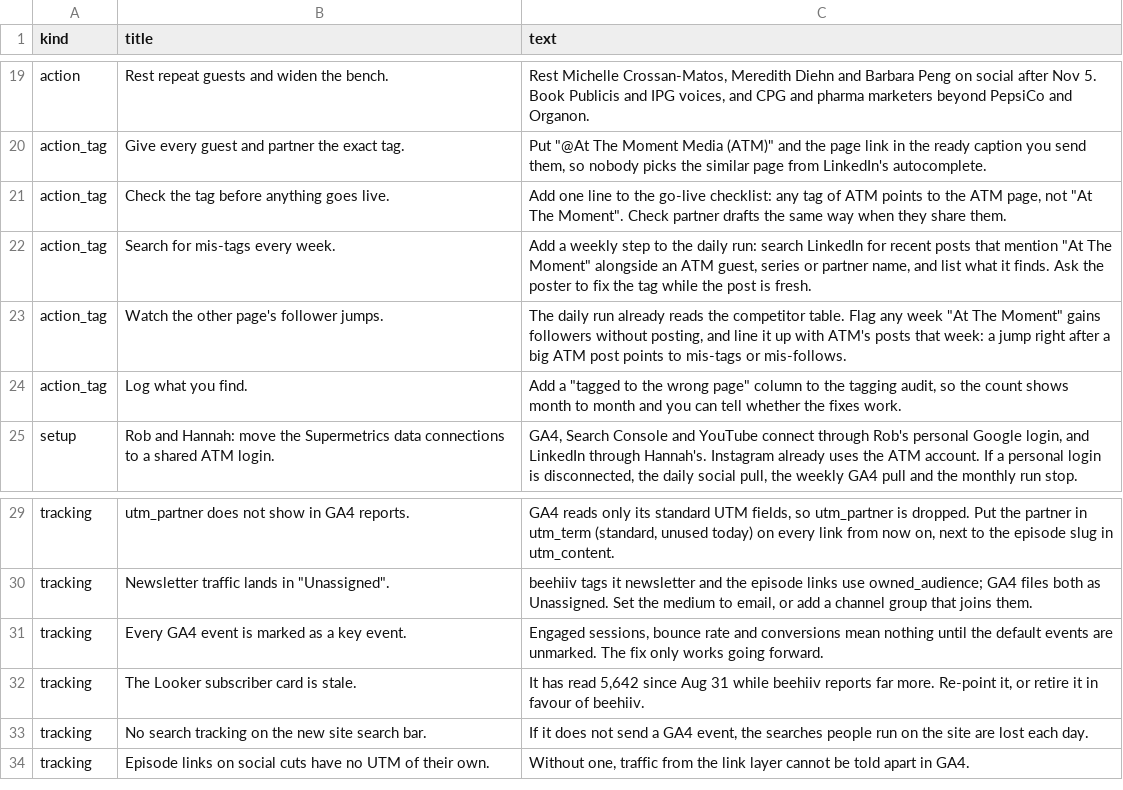
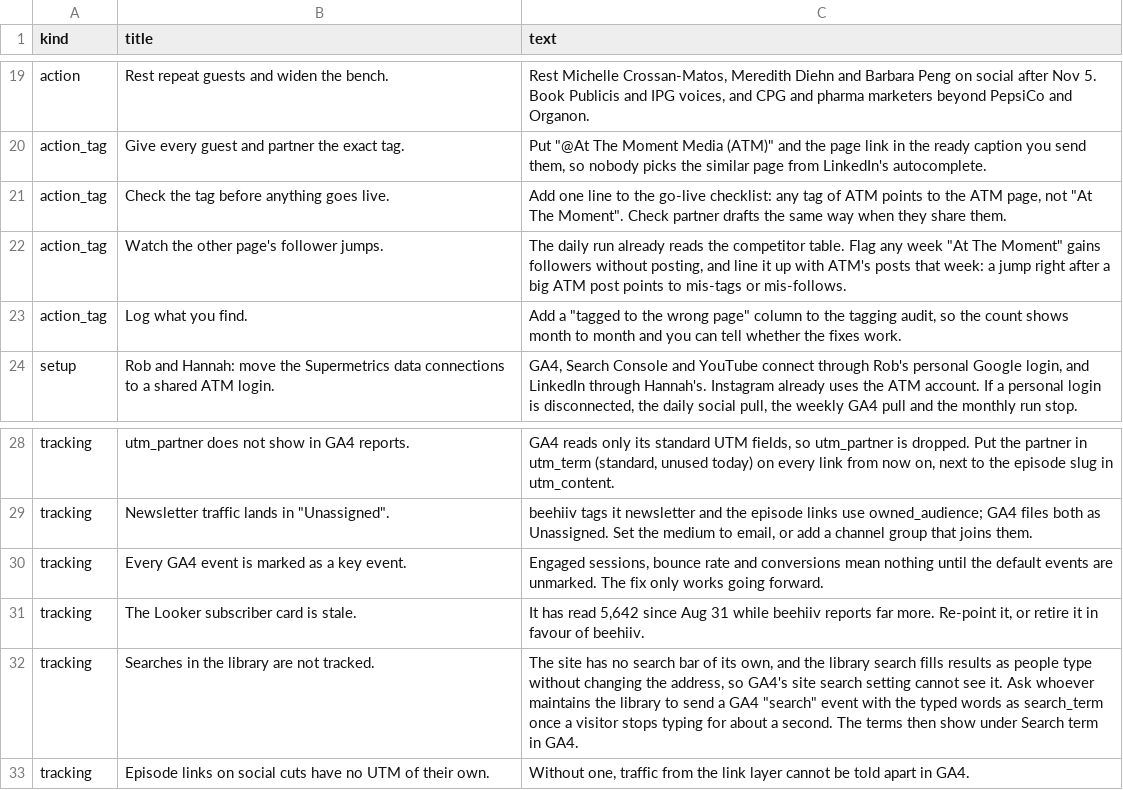
Before and after one commit to Tohomito/atm-dashboard, a CSV file: data/analysis.csv, drawn as a sheet; only a part is shown, gaps mark what is left out.

```diff
--- a/data/analysis.csv
+++ b/data/analysis.csv
@@ -21,3 +21,2 @@ action_tag,Give every guest and partner the exact tag.,"Put ""@At The Moment Med
 action_tag,Check the tag before anything goes live.,"Add one line to the go-live checklist: any tag of ATM points to the ATM page, not ""At The Moment"". Check partner drafts the same way when they share them."
-action_tag,Search for mis-tags every week.,"Add a weekly step to the daily run: search LinkedIn for recent posts that mention ""At The Moment"" alongside an ATM guest, series or partner name, and list what it finds. Ask the poster to fix the tag while the post is fresh."
 action_tag,Watch the other page's follower jumps.,"The daily run already reads the competitor table. Flag any week ""At The Moment"" gains followers without posting, and line it up with ATM's posts that week: a jump right after a big ATM post points to mis-tags or mis-follows."
@@ -32,3 +31,3 @@ tracking,Every GA4 event is marked as a key event.,"Engaged sessions, bounce rat
 tracking,The Looker subscriber card is stale.,"It has read 5,642 since Aug 31 while beehiiv reports far more. Re-point it, or retire it in favour of beehiiv."
-tracking,No search tracking on the new site search bar.,"If it does not send a GA4 event, the searches people run on the site are lost each day."
+tracking,Searches in the library are not tracked.,"The site has no search bar of its own, and the library search fills results as people type without changing the address, so GA4's site search setting cannot see it. Ask whoever maintains the library to send a GA4 ""search"" event with the typed words as search_term once a visitor stops typing for about a second. The terms then show under Search term in GA4."
 tracking,Episode links on social cuts have no UTM of their own.,"Without one, traffic from the link layer cannot be told apart in GA4."
```
